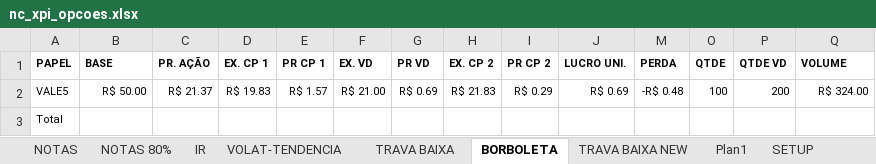
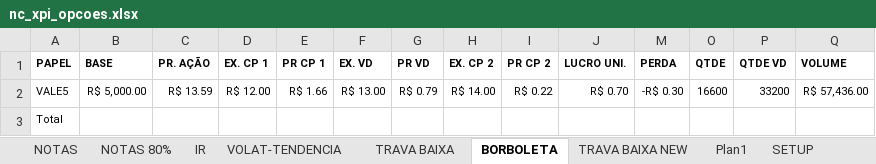
Before and after one commit to bengelbert/ifsc, an Excel workbook: stocks/nc_xpi_opcoes.xlsx, sheet BORBOLETA, drawn as a sheet; only a part is shown; values as stored, in another font and other column widths than the file's, no borders; table styles not drawn; the diff covers the shown part only; the diff names each change by its address in the sheet, - before the commit and + after, or states it on an @@ line.

```diff
--- a/stocks/nc_xpi_opcoes.xlsx (sheet BORBOLETA)
+++ b/stocks/nc_xpi_opcoes.xlsx (sheet BORBOLETA)
-B2 (BASE): R$ 50.00
+B2 (BASE): R$ 5,000.00
-C2 (PR. AÇÃO): R$ 21.37
+C2 (PR. AÇÃO): R$ 13.59
-D2 (EX. CP 1): R$ 19.83
+D2 (EX. CP 1): R$ 12.00
-E2 (PR CP 1): R$ 1.57
+E2 (PR CP 1): R$ 1.66
-F2 (EX. VD): R$ 21.00
+F2 (EX. VD): R$ 13.00
-G2 (PR VD): R$ 0.69
+G2 (PR VD): R$ 0.79
-H2 (EX. CP 2): R$ 21.83
+H2 (EX. CP 2): R$ 14.00
-I2 (PR CP 2): R$ 0.29
+I2 (PR CP 2): R$ 0.22
-J2 (LUCRO UNI.): R$ 0.69
+J2 (LUCRO UNI.): R$ 0.70
-M2 (PERDA): -R$ 0.48
+M2 (PERDA): -R$ 0.30
-O2 (QTDE): 100
+O2 (QTDE): 16600
-P2 (QTDE VD): 200
+P2 (QTDE VD): 33200
-Q2 (VOLUME): R$ 324.00
+Q2 (VOLUME): R$ 57,436.00
```
Also changed, not shown: 4 edited cells elsewhere in this sheet, sheet TRAVA BAIXA NEW, sheet TRAVA BAIXA, sheet VOLAT-TENDENCIA, formulas that keep their value, hidden cells, 1 other file.
